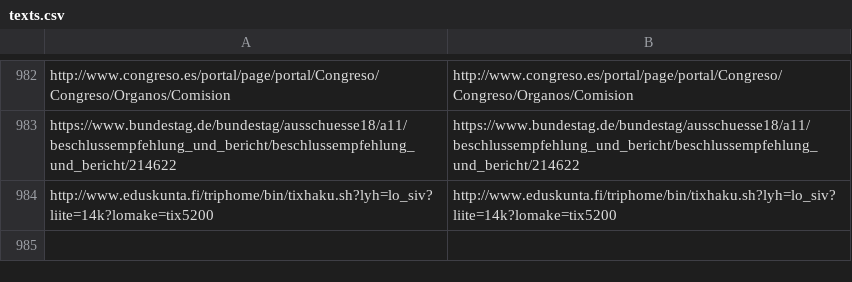
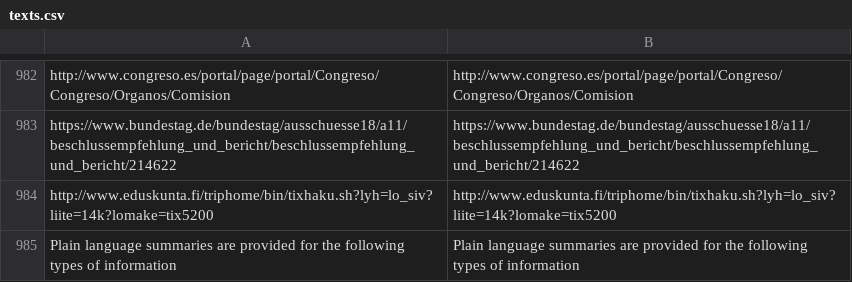
Before and after one commit to KohoVolit/legislative-openness-data-explorer-texts, a CSV file: en/data/texts.csv, drawn as a sheet; only a part is shown, gaps mark what is left out.

Commit message:
update data en

```diff
--- a/en/data/texts.csv
+++ b/en/data/texts.csv
@@ -984 +984,2 @@ https://www.bundestag.de/bundestag/ausschuesse18/a11/beschlussempfehlung_und_ber
 http://www.eduskunta.fi/triphome/bin/tixhaku.sh?lyh=lo_siv?liite=14k?lomake=tix5200,http://www.eduskunta.fi/triphome/bin/tixhaku.sh?lyh=lo_siv?liite=14k?lomake=tix5200
+Plain language summaries are provided for the following types of information,Plain language summaries are provided for the following types of information
```
